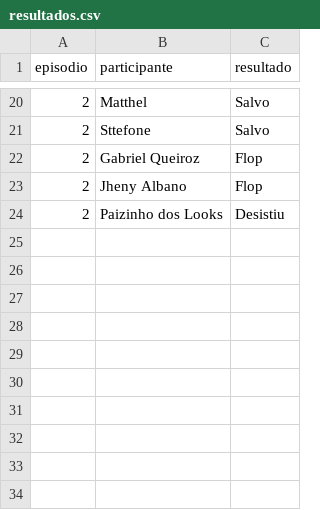
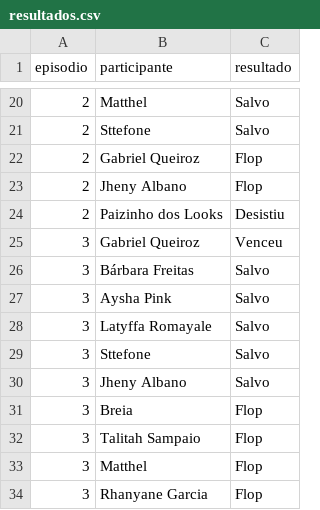
Before and after one commit to aboutgabriel/ouvidoria-do-corrida, a CSV file: dados/resultados.csv, drawn as a sheet; only a part is shown, gaps mark what is left out.

```diff
--- a/dados/resultados.csv
+++ b/dados/resultados.csv
@@ -24 +24,11 @@ episodio,participante,resultado
 2,Paizinho dos Looks,Desistiu
+3,Gabriel Queiroz,Venceu
+3,Bárbara Freitas,Salvo
+3,Aysha Pink,Salvo
+3,Latyffa Romayale,Salvo
+3,Sttefone,Salvo
+3,Jheny Albano,Salvo
+3,Breia,Flop
+3,Talitah Sampaio,Flop
+3,Matthel,Flop
+3,Rhanyane Garcia,Flop
```
Also changed, not shown: 3 other files.
